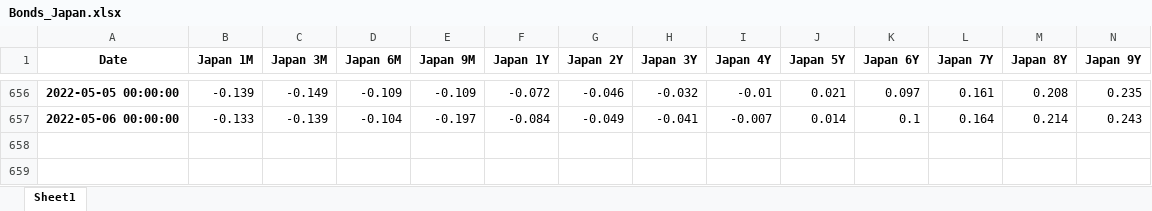
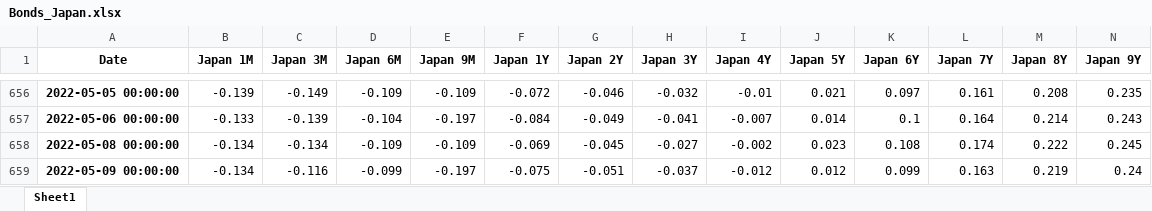
Before and after one commit to cober-data/curvature_database, an Excel workbook: Bonds_Japan.xlsx, sheet Sheet1, drawn as a sheet; only a part is shown, gaps mark what is left out; values as stored, in another font and other column widths than the file's, no borders; rows hold the shown columns only; the diff names each change by its address in the sheet, - before the commit and + after, or states it on an @@ line.

```diff
--- a/Bonds_Japan.xlsx (sheet Sheet1)
+++ b/Bonds_Japan.xlsx (sheet Sheet1)
+row 658: 2022-05-08 00:00:00 | -0.134 | -0.134 | -0.109 | -0.109 | -0.069 | -0.045 | -0.027 | -0.002 | 0.023 | 0.108 | 0.174 | 0.222 | 0.245
+row 659: 2022-05-09 00:00:00 | -0.134 | -0.116 | -0.099 | -0.197 | -0.075 | -0.051 | -0.037 | -0.012 | 0.012 | 0.099 | 0.163 | 0.219 | 0.24
```
Also changed, not shown: Bonds_South Korea.xlsx, Bonds_United States.xlsx, 39 other files.
